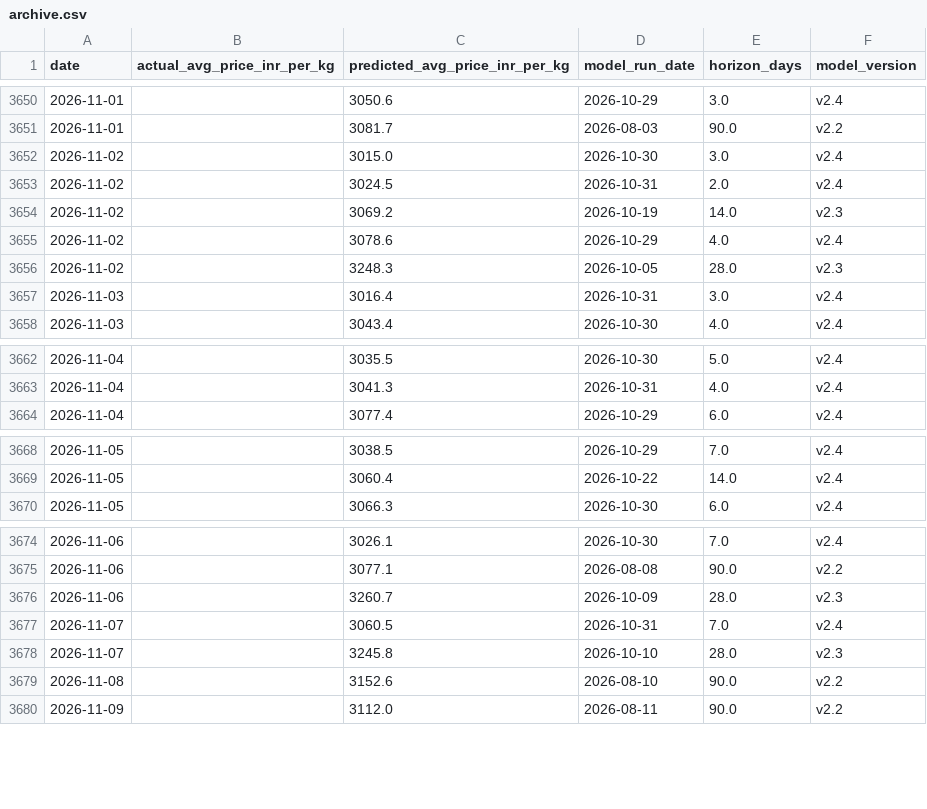
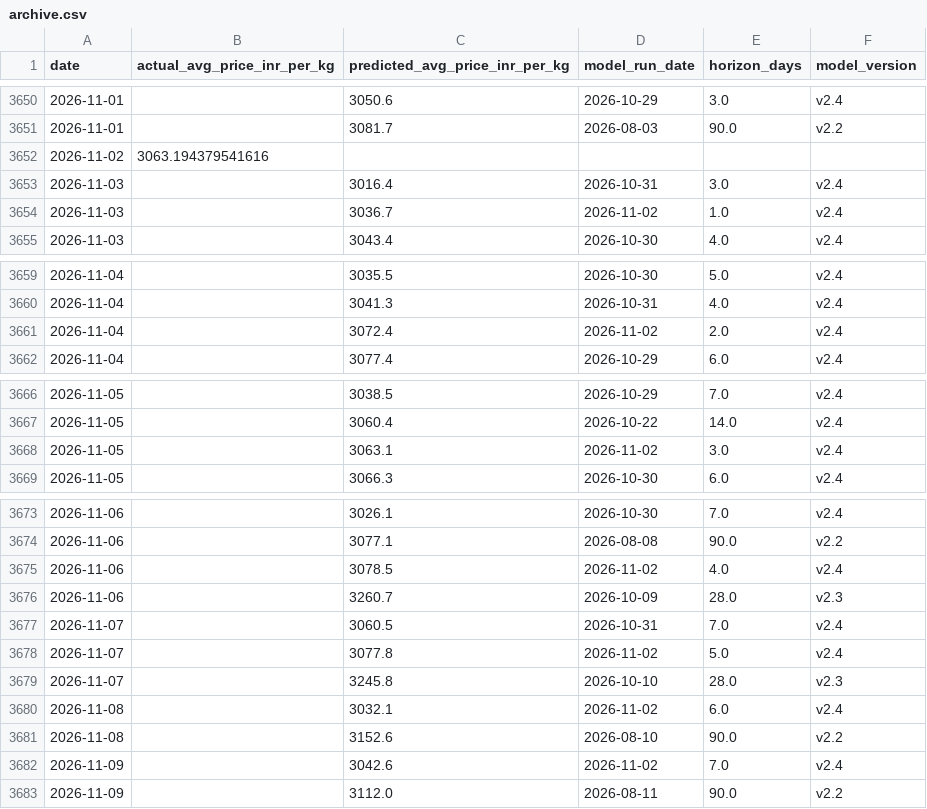
Before and after one commit to josephsebk/CardamomPulse, a CSV file: cardamom_webapp/data/archive.csv, drawn as a sheet; only a part is shown, gaps mark what is left out; the diff covers the shown part only.

```diff
--- a/cardamom_webapp/data/archive.csv
+++ b/cardamom_webapp/data/archive.csv
@@ -3651,8 +3651,5 @@ date,actual_avg_price_inr_per_kg,predicted_avg_price_inr_per_kg,model_run_date,h
 2026-11-01,,3081.7,2026-08-03,90.0,v2.2
-2026-11-02,,3015.0,2026-10-30,3.0,v2.4
-2026-11-02,,3024.5,2026-10-31,2.0,v2.4
-2026-11-02,,3069.2,2026-10-19,14.0,v2.3
-2026-11-02,,3078.6,2026-10-29,4.0,v2.4
-2026-11-02,,3248.3,2026-10-05,28.0,v2.3
+2026-11-02,3063.194379541616,,,,
 2026-11-03,,3016.4,2026-10-31,3.0,v2.4
+2026-11-03,,3036.7,2026-11-02,1.0,v2.4
 2026-11-03,,3043.4,2026-10-30,4.0,v2.4
@@ -3663,2 +3660,3 @@ date,actual_avg_price_inr_per_kg,predicted_avg_price_inr_per_kg,model_run_date,h
 2026-11-04,,3041.3,2026-10-31,4.0,v2.4
+2026-11-04,,3072.4,2026-11-02,2.0,v2.4
 2026-11-04,,3077.4,2026-10-29,6.0,v2.4
@@ -3669,2 +3667,3 @@ date,actual_avg_price_inr_per_kg,predicted_avg_price_inr_per_kg,model_run_date,h
 2026-11-05,,3060.4,2026-10-22,14.0,v2.4
+2026-11-05,,3063.1,2026-11-02,3.0,v2.4
 2026-11-05,,3066.3,2026-10-30,6.0,v2.4
@@ -3675,6 +3674,10 @@ date,actual_avg_price_inr_per_kg,predicted_avg_price_inr_per_kg,model_run_date,h
 2026-11-06,,3077.1,2026-08-08,90.0,v2.2
+2026-11-06,,3078.5,2026-11-02,4.0,v2.4
 2026-11-06,,3260.7,2026-10-09,28.0,v2.3
 2026-11-07,,3060.5,2026-10-31,7.0,v2.4
+2026-11-07,,3077.8,2026-11-02,5.0,v2.4
 2026-11-07,,3245.8,2026-10-10,28.0,v2.3
+2026-11-08,,3032.1,2026-11-02,6.0,v2.4
 2026-11-08,,3152.6,2026-08-10,90.0,v2.2
+2026-11-09,,3042.6,2026-11-02,7.0,v2.4
 2026-11-09,,3112.0,2026-08-11,90.0,v2.2
```
Also changed, not shown: 3 added rows elsewhere in this file, 4 other files.
